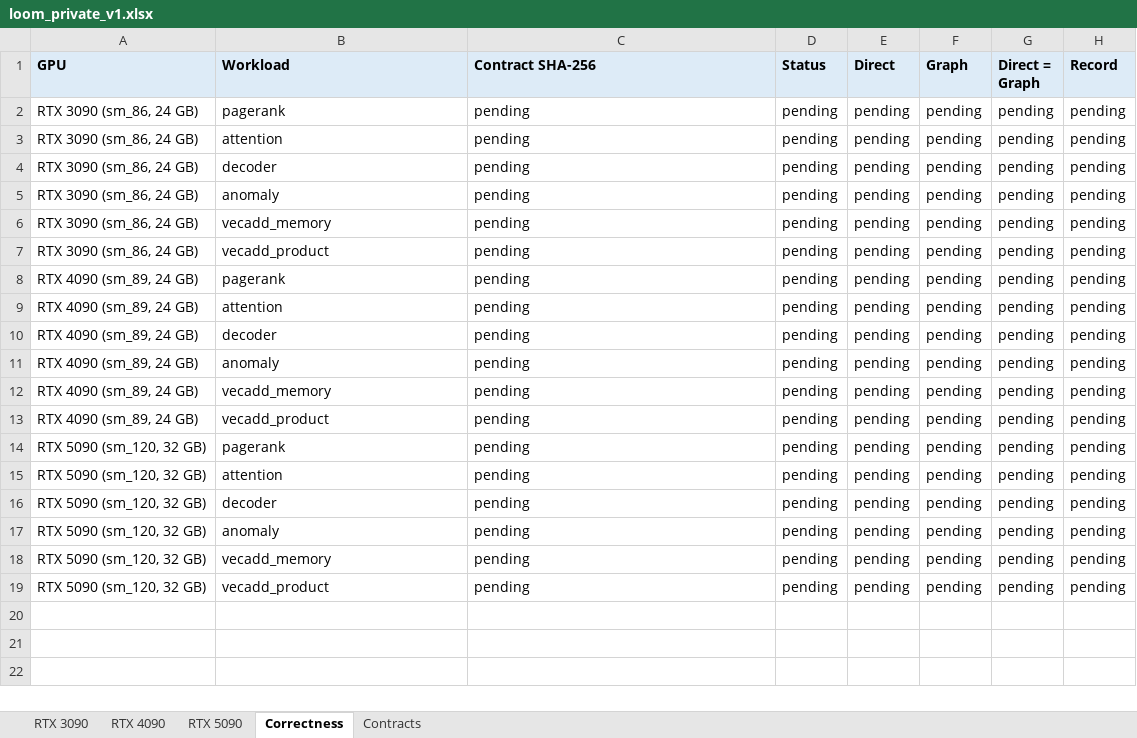
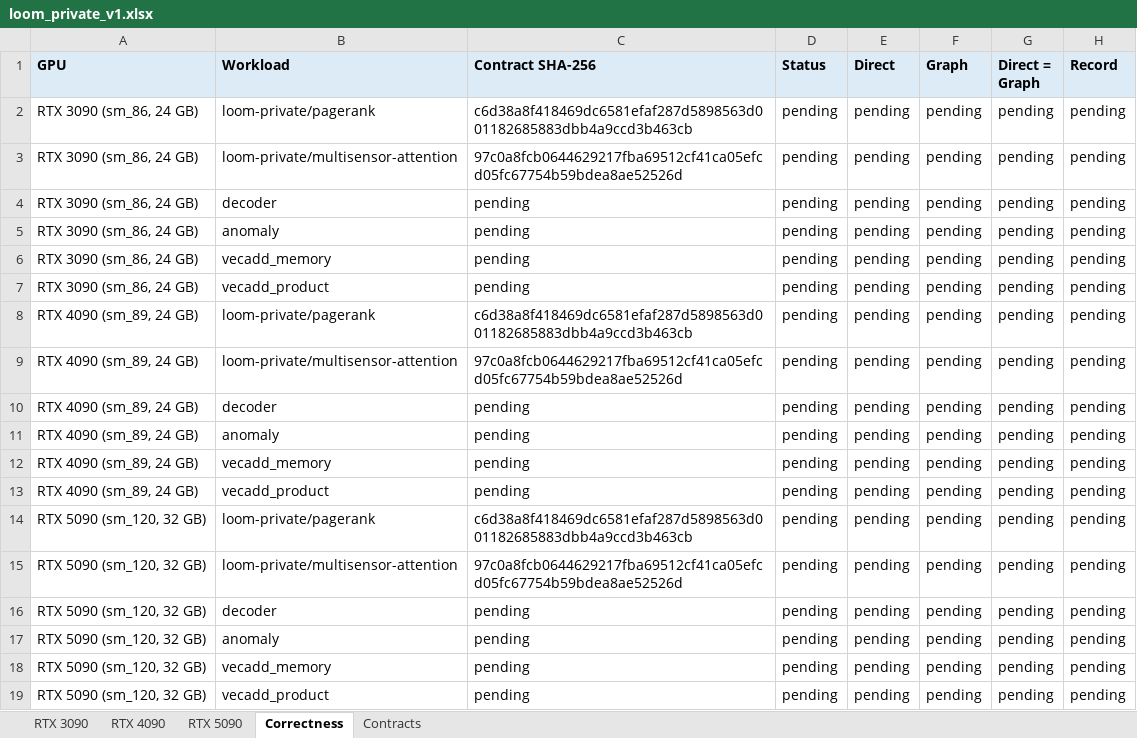
Before and after one commit to ankaijin/cuda-elastic, an Excel workbook: results/loom_private/loom_private_v1.xlsx, sheet Correctness, drawn as a sheet; values as stored, in another font and other column widths than the file's, no borders; the diff names each change by its address in the sheet, - before the commit and + after, or states it on an @@ line.

```diff
--- a/results/loom_private/loom_private_v1.xlsx (sheet Correctness)
+++ b/results/loom_private/loom_private_v1.xlsx (sheet Correctness)
-B2 (Workload): pagerank
+B2 (Workload): loom-private/pagerank
-C2 (Contract SHA-256): pending
+C2 (Contract SHA-256): c6d38a8f418469dc6581efaf287d5898563d001182685883dbb4a9ccd3b463cb
-B3 (Workload): attention
+B3 (Workload): loom-private/multisensor-attention
-C3 (Contract SHA-256): pending
+C3 (Contract SHA-256): 97c0a8fcb0644629217fba69512cf41ca05efcd05fc67754b59bdea8ae52526d
-B8 (Workload): pagerank
+B8 (Workload): loom-private/pagerank
-C8 (Contract SHA-256): pending
+C8 (Contract SHA-256): c6d38a8f418469dc6581efaf287d5898563d001182685883dbb4a9ccd3b463cb
-B9 (Workload): attention
+B9 (Workload): loom-private/multisensor-attention
-C9 (Contract SHA-256): pending
+C9 (Contract SHA-256): 97c0a8fcb0644629217fba69512cf41ca05efcd05fc67754b59bdea8ae52526d
-B14 (Workload): pagerank
+B14 (Workload): loom-private/pagerank
-C14 (Contract SHA-256): pending
+C14 (Contract SHA-256): c6d38a8f418469dc6581efaf287d5898563d001182685883dbb4a9ccd3b463cb
-B15 (Workload): attention
+B15 (Workload): loom-private/multisensor-attention
-C15 (Contract SHA-256): pending
+C15 (Contract SHA-256): 97c0a8fcb0644629217fba69512cf41ca05efcd05fc67754b59bdea8ae52526d
```
Also changed, not shown: sheet Contracts, sheet RTX 3090, sheet RTX 4090, sheet RTX 5090, 2 other files.
